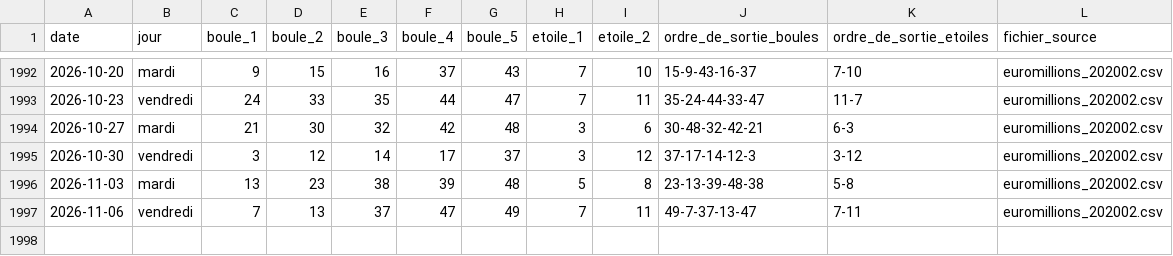
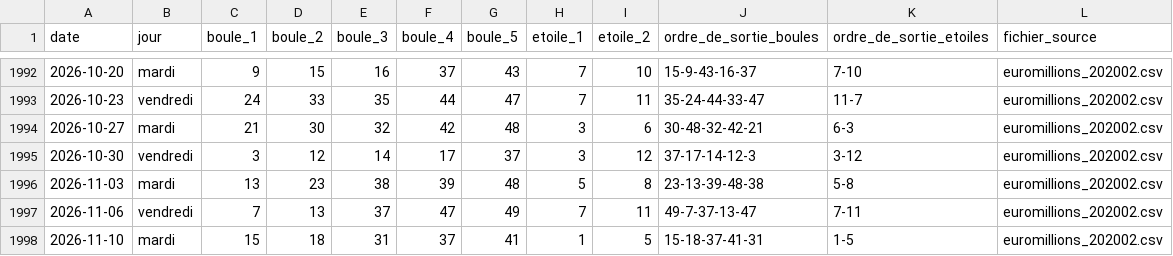
Before and after one commit to mathp06530-gif/euromillions, a CSV file: tirages_euromillions.csv, drawn as a sheet; only a part is shown, gaps mark what is left out.

Commit message:
Mise à jour du 2026-11-12

```diff
--- a/tirages_euromillions.csv
+++ b/tirages_euromillions.csv
@@ -1997 +1997,2 @@
 2026-11-06;vendredi;7;13;37;47;49;7;11;49-7-37-13-47;7-11;euromillions_202002.csv
+2026-11-10;mardi;15;18;31;37;41;1;5;15-18-37-41-31;1-5;euromillions_202002.csv
```
Also changed, not shown: 4 other files.
